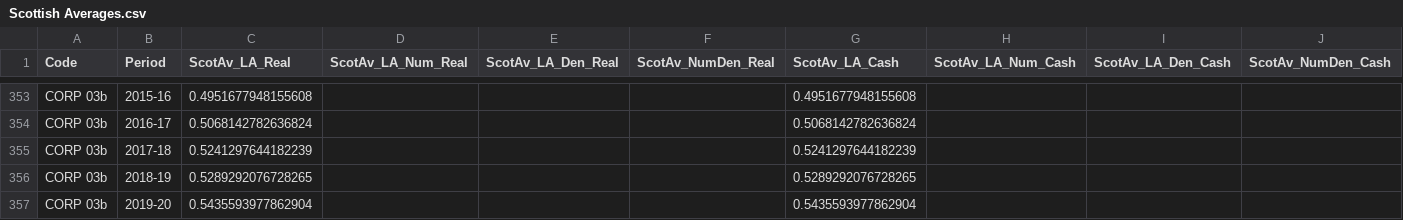
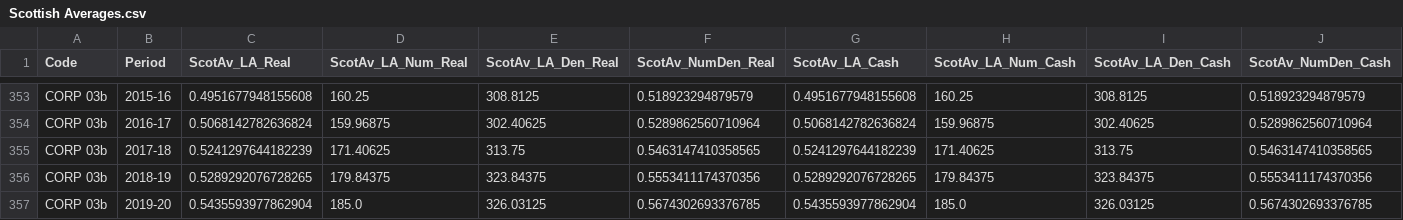
Before and after one commit to SC-TPP/LGBF, a CSV file: Data Files/Scottish Averages.csv, drawn as a sheet; only a part is shown, gaps mark what is left out; the diff covers the shown part only; the diff names each change by its address in the sheet, - before the commit and + after, or states it on an @@ line.

```diff
--- a/Data Files/Scottish Averages.csv
+++ b/Data Files/Scottish Averages.csv
-D353 (ScotAv_LA_Num_Real): (empty)
+D353 (ScotAv_LA_Num_Real): 160.25
-E353 (ScotAv_LA_Den_Real): (empty)
+E353 (ScotAv_LA_Den_Real): 308.8125
-F353 (ScotAv_NumDen_Real): (empty)
+F353 (ScotAv_NumDen_Real): 0.518923294879579
-H353 (ScotAv_LA_Num_Cash): (empty)
+H353 (ScotAv_LA_Num_Cash): 160.25
-I353 (ScotAv_LA_Den_Cash): (empty)
+I353 (ScotAv_LA_Den_Cash): 308.8125
-J353 (ScotAv_NumDen_Cash): (empty)
+J353 (ScotAv_NumDen_Cash): 0.518923294879579
-D354 (ScotAv_LA_Num_Real): (empty)
+D354 (ScotAv_LA_Num_Real): 159.96875
-E354 (ScotAv_LA_Den_Real): (empty)
+E354 (ScotAv_LA_Den_Real): 302.40625
-F354 (ScotAv_NumDen_Real): (empty)
+F354 (ScotAv_NumDen_Real): 0.5289862560710964
-H354 (ScotAv_LA_Num_Cash): (empty)
+H354 (ScotAv_LA_Num_Cash): 159.96875
-I354 (ScotAv_LA_Den_Cash): (empty)
+I354 (ScotAv_LA_Den_Cash): 302.40625
-J354 (ScotAv_NumDen_Cash): (empty)
+J354 (ScotAv_NumDen_Cash): 0.5289862560710964
-D355 (ScotAv_LA_Num_Real): (empty)
+D355 (ScotAv_LA_Num_Real): 171.40625
-E355 (ScotAv_LA_Den_Real): (empty)
+E355 (ScotAv_LA_Den_Real): 313.75
-F355 (ScotAv_NumDen_Real): (empty)
+F355 (ScotAv_NumDen_Real): 0.5463147410358565
-H355 (ScotAv_LA_Num_Cash): (empty)
+H355 (ScotAv_LA_Num_Cash): 171.40625
-I355 (ScotAv_LA_Den_Cash): (empty)
+I355 (ScotAv_LA_Den_Cash): 313.75
-J355 (ScotAv_NumDen_Cash): (empty)
+J355 (ScotAv_NumDen_Cash): 0.5463147410358565
-D356 (ScotAv_LA_Num_Real): (empty)
+D356 (ScotAv_LA_Num_Real): 179.84375
-E356 (ScotAv_LA_Den_Real): (empty)
+E356 (ScotAv_LA_Den_Real): 323.84375
-F356 (ScotAv_NumDen_Real): (empty)
+F356 (ScotAv_NumDen_Real): 0.5553411174370356
-H356 (ScotAv_LA_Num_Cash): (empty)
+H356 (ScotAv_LA_Num_Cash): 179.84375
-I356 (ScotAv_LA_Den_Cash): (empty)
+I356 (ScotAv_LA_Den_Cash): 323.84375
-J356 (ScotAv_NumDen_Cash): (empty)
+J356 (ScotAv_NumDen_Cash): 0.5553411174370356
-D357 (ScotAv_LA_Num_Real): (empty)
+D357 (ScotAv_LA_Num_Real): 185.0
-E357 (ScotAv_LA_Den_Real): (empty)
+E357 (ScotAv_LA_Den_Real): 326.03125
-F357 (ScotAv_NumDen_Real): (empty)
+F357 (ScotAv_NumDen_Real): 0.5674302693376785
-H357 (ScotAv_LA_Num_Cash): (empty)
+H357 (ScotAv_LA_Num_Cash): 185.0
-I357 (ScotAv_LA_Den_Cash): (empty)
+I357 (ScotAv_LA_Den_Cash): 326.03125
-J357 (ScotAv_NumDen_Cash): (empty)
+J357 (ScotAv_NumDen_Cash): 0.5674302693376785
```
Also changed, not shown: 88 edited cells elsewhere in this file, Data Files/Family Averages.csv, Data Files/Indicator Information.csv, 2 other files.
